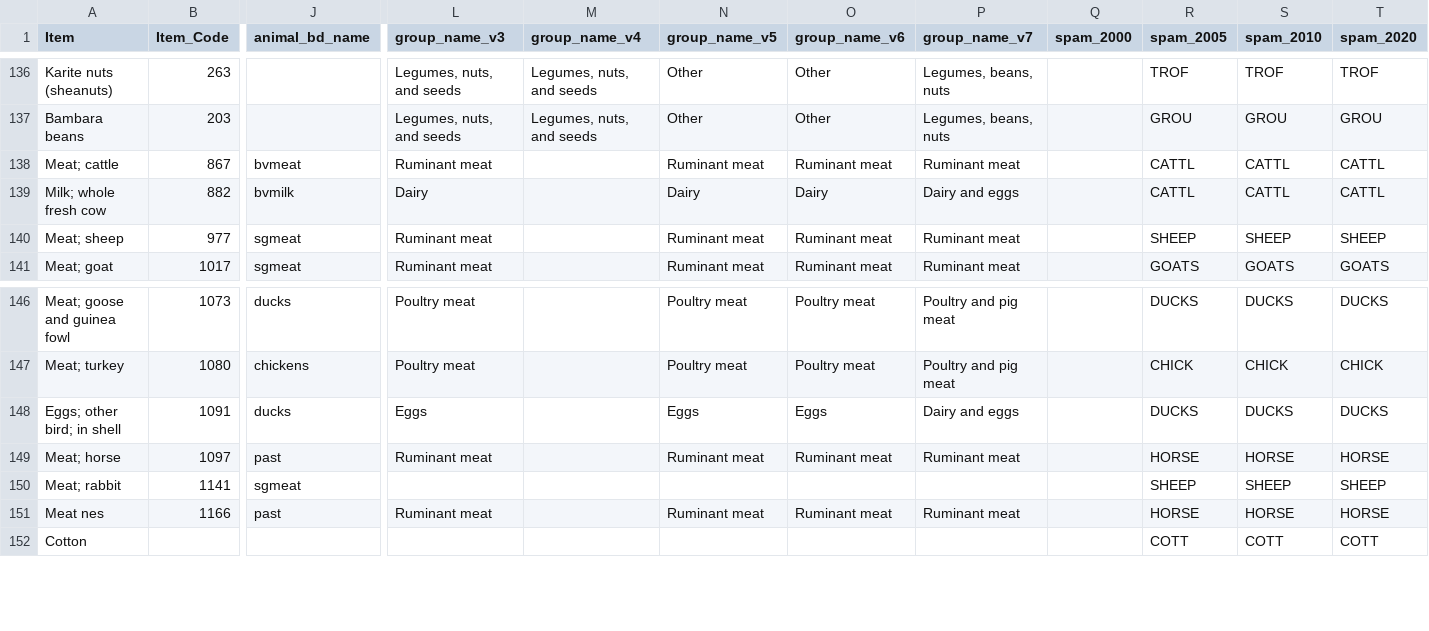
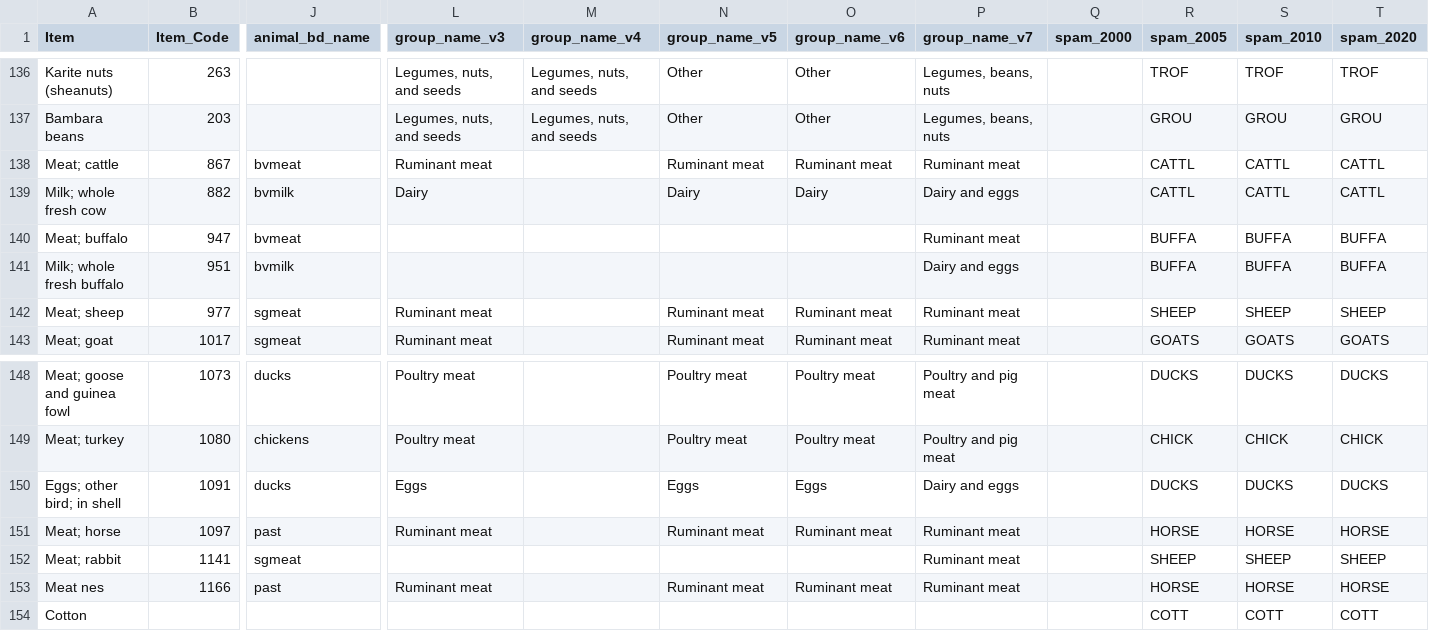
Before and after one commit to thomasball42/mrio_pipeline, a CSV file: input_data/commodity_crosswalk.csv, drawn as a sheet; only a part is shown, gaps mark what is left out; addresses are those after the commit; rows hold the shown columns only; the diff names each change by its address in the sheet, - before the commit and + after, or states it on an @@ line.

Commit message:
added buffalo and new SPAM inputs

```diff
--- a/input_data/commodity_crosswalk.csv
+++ b/input_data/commodity_crosswalk.csv
+row 140: Meat; buffalo | 947 | bvmeat |  |  |  |  | Ruminant meat |  | BUFFA | BUFFA | BUFFA
+row 141: Milk; whole fresh buffalo | 951 | bvmilk |  |  |  |  | Dairy and eggs |  | BUFFA | BUFFA | BUFFA
-P152 (group_name_v7): (empty)
+P152 (group_name_v7): Ruminant meat
```
Also changed, not shown: 8 other files.
